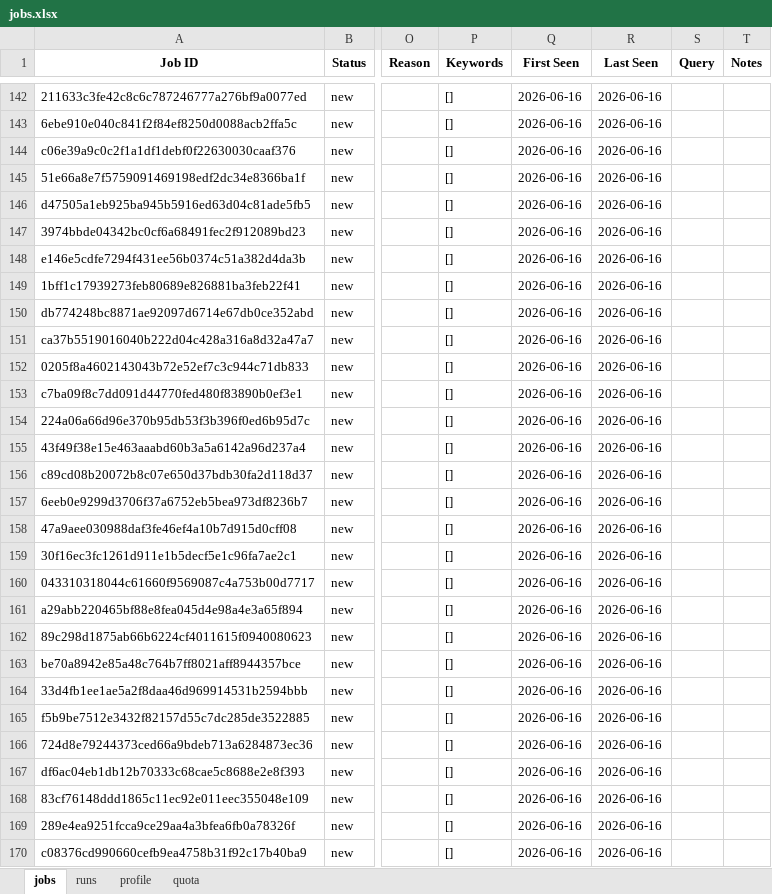
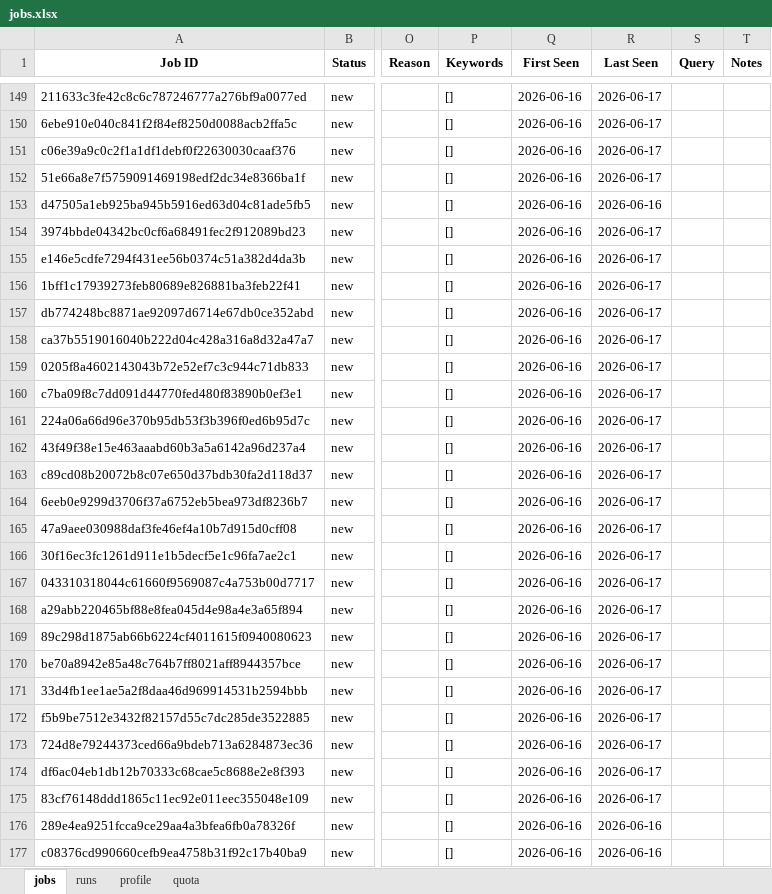
Before and after one commit to dcracknell/find_a_job_automator, an Excel workbook: data/jobs.xlsx, sheet jobs, drawn as a sheet; only a part is shown, gaps mark what is left out; values as stored, in another font and other column widths than the file's, no borders; conditional formats not drawn; addresses are those after the commit; the diff covers the shown part only; the diff names each change by its address in the sheet, - before the commit and + after, or states it on an @@ line.

```diff
--- a/data/jobs.xlsx (sheet jobs)
+++ b/data/jobs.xlsx (sheet jobs)
-R149:R152 (Last Seen): 2026-06-16
+R149:R152 (Last Seen): 2026-06-17
-R154:R175 (Last Seen): 2026-06-16
+R154:R175 (Last Seen): 2026-06-17
```
Also changed, not shown: 14 added rows and 361 edited cells elsewhere in this sheet, sheet runs, sheet quota, 12 other files.
